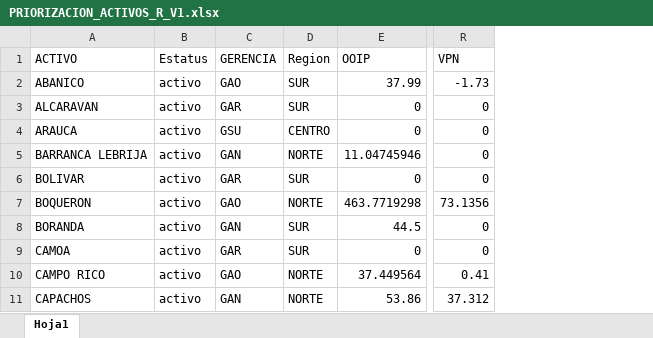
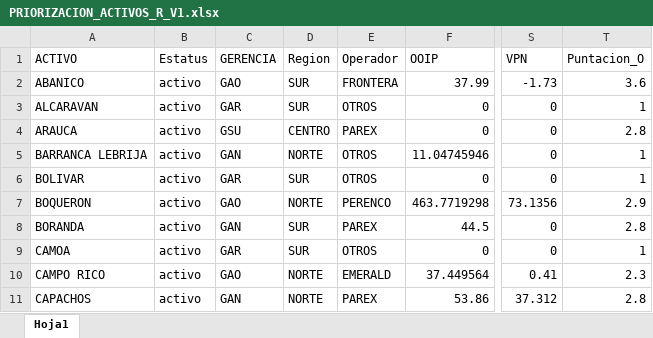
Before and after one commit to jorgemedina87/Priorizacion, an Excel workbook: bd/PRIORIZACION_ACTIVOS_R_V1.xlsx, sheet Hoja1, drawn as a sheet; only a part is shown, gaps mark what is left out; values as stored, in another font and other column widths than the file's, no borders; the diff names each change by its address in the sheet, - before the commit and + after, or states it on an @@ line.

Commit message:
Add files via upload

```diff
--- a/bd/PRIORIZACION_ACTIVOS_R_V1.xlsx (sheet Hoja1)
+++ b/bd/PRIORIZACION_ACTIVOS_R_V1.xlsx (sheet Hoja1)
+column E (Operador), rows 2-11: FRONTERA | OTROS | PAREX | OTROS | OTROS | PERENCO | PAREX | OTROS | EMERALD | PAREX
+column T (Puntacion_O), rows 2-11: 3.6 | 1 | 2.8 | 1 | 1 | 2.9 | 2.8 | 1 | 2.3 | 2.8
```
Also changed, not shown: formulas that keep their value.
